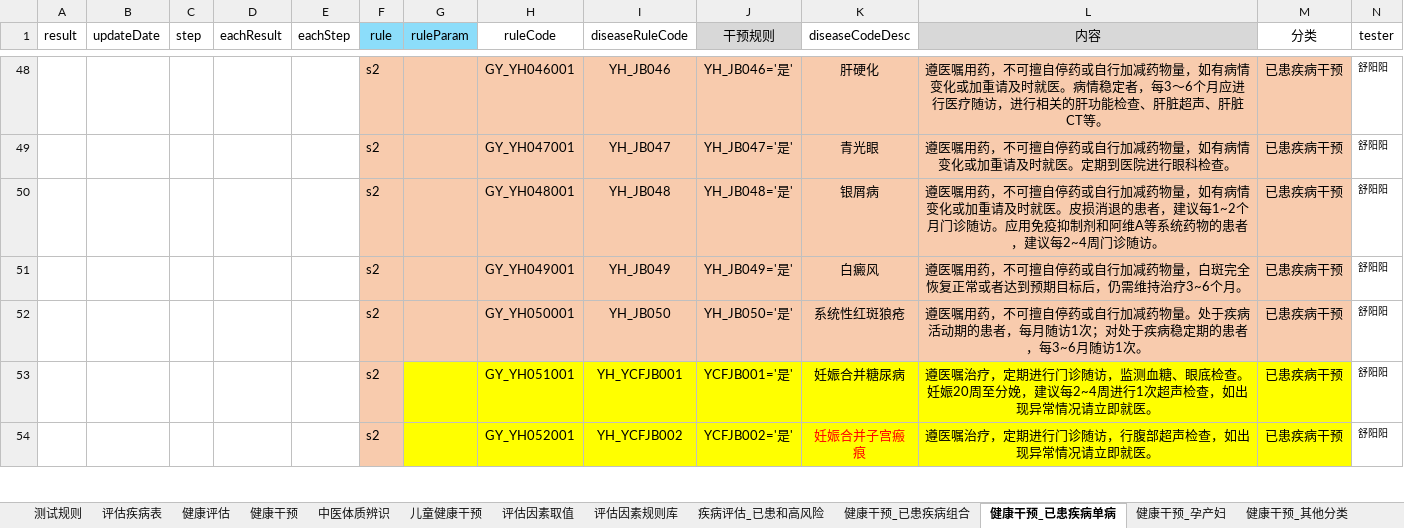
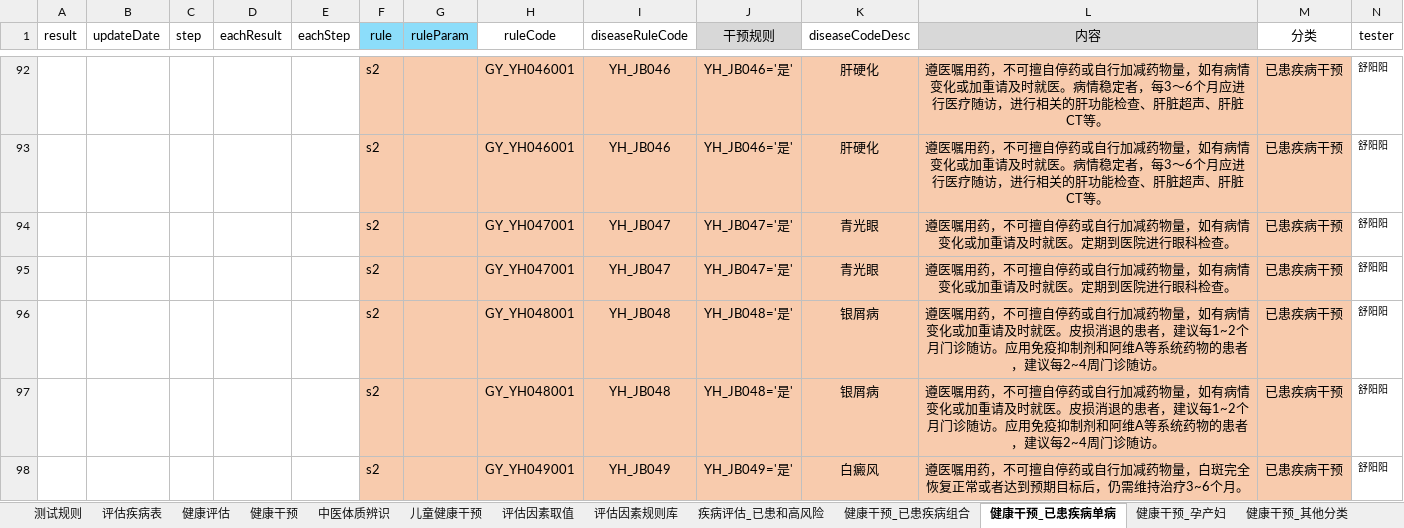
Before and after one commit to skducn/project1, an Excel workbook: instance/zyjk/CHC/rule/1.11/chcRuleCase1.11.xlsx, sheet 健康干预_已患疾病单病, drawn as a sheet; only a part is shown, gaps mark what is left out; the shorter side is filled out with more unchanged rows; values as stored, in another font and other column widths than the file's, no borders; the diff covers the shown part only; the diff names each change by its address in the sheet, - before the commit and + after, or states it on an @@ line.

```diff
--- a/instance/zyjk/CHC/rule/1.11/chcRuleCase1.11.xlsx (sheet 健康干预_已患疾病单病)
+++ b/instance/zyjk/CHC/rule/1.11/chcRuleCase1.11.xlsx (sheet 健康干预_已患疾病单病)
+row 92:  |  |  |  |  | s2 |  | GY_YH046001 | YH_JB046 | YH_JB046='是' | 肝硬化 | 遵医嘱用药，不可擅自停药或自行加减药物量，如有病情变化或加重请及时就医。病情稳定者，每3～6个月应进行医疗随访，进行相关的肝功能检查、肝脏超声、肝脏CT等。 | 已患疾病干预 | 舒阳阳
+row 95:  |  |  |  |  | s2 |  | GY_YH047001 | YH_JB047 | YH_JB047='是' | 青光眼 | 遵医嘱用药，不可擅自停药或自行加减药物量，如有病情变化或加重请及时就医。定期到医院进行眼科检查。 | 已患疾病干预 | 舒阳阳
+row 96:  |  |  |  |  | s2 |  | GY_YH048001 | YH_JB048 | YH_JB048='是' | 银屑病 | 遵医嘱用药，不可擅自停药或自行加减药物量，如有病情变化或加重请及时就医。皮损消退的患者，建议每1~2个月门诊随访。应用免疫抑制剂和阿维A等系统药物的患者，建议每2~4周门诊随访。 | 已患疾病干预 | 舒阳阳
```
Also changed, not shown: 55 added rows and 1 edited cell elsewhere in this sheet, 10 other files.
